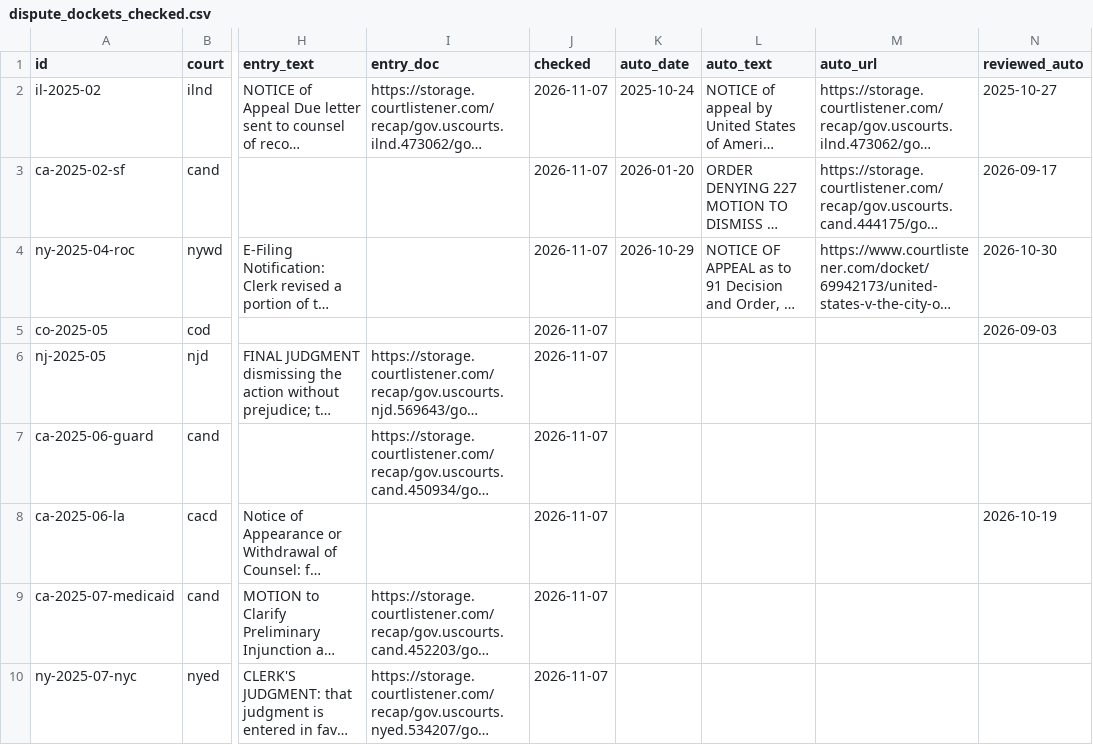
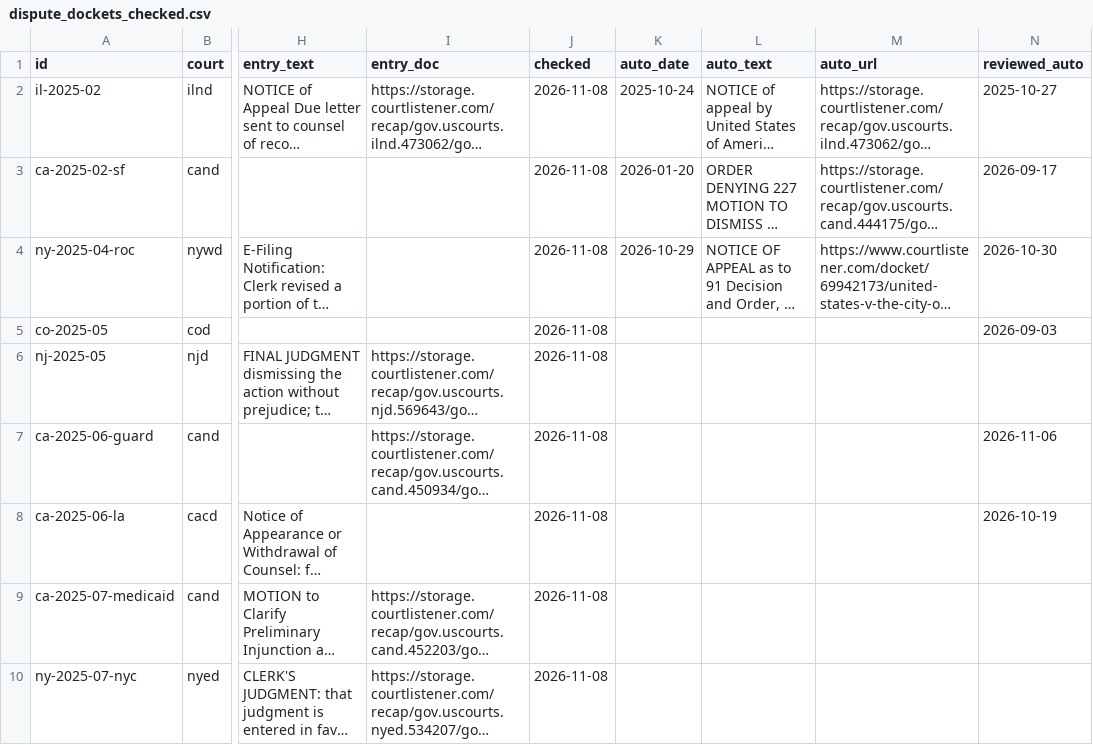
Before and after one commit to Polar-Star-Project/polar-star, a CSV file: data/reference/dispute_dockets_checked.csv, drawn as a sheet; only a part is shown, gaps mark what is left out; long unchanged cells end in …; the diff covers the shown part only; the diff names each change by its address in the sheet, - before the commit and + after, or states it on an @@ line.

```diff
--- a/data/reference/dispute_dockets_checked.csv
+++ b/data/reference/dispute_dockets_checked.csv
-J2:J10 (checked): 2026-11-07
+J2:J10 (checked): 2026-11-08
-N7 (reviewed_auto): (empty)
+N7 (reviewed_auto): 2026-11-06
```
Also changed, not shown: 18 edited cells elsewhere in this file, data/reference/287g_agreements.csv, data/reference/287g_signers.csv, 44 other files.
